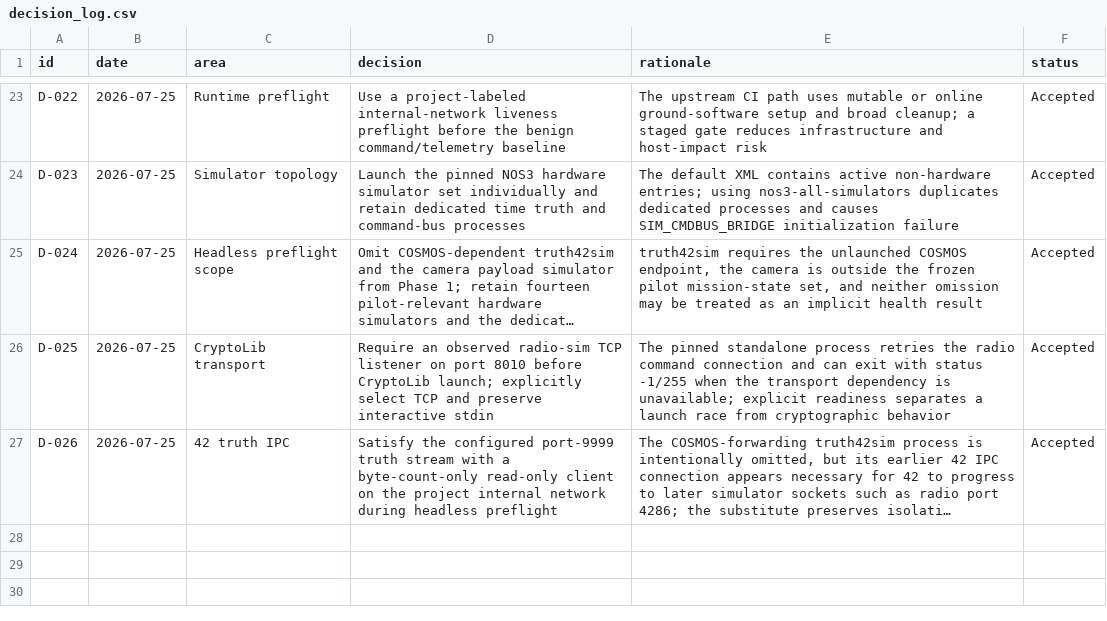
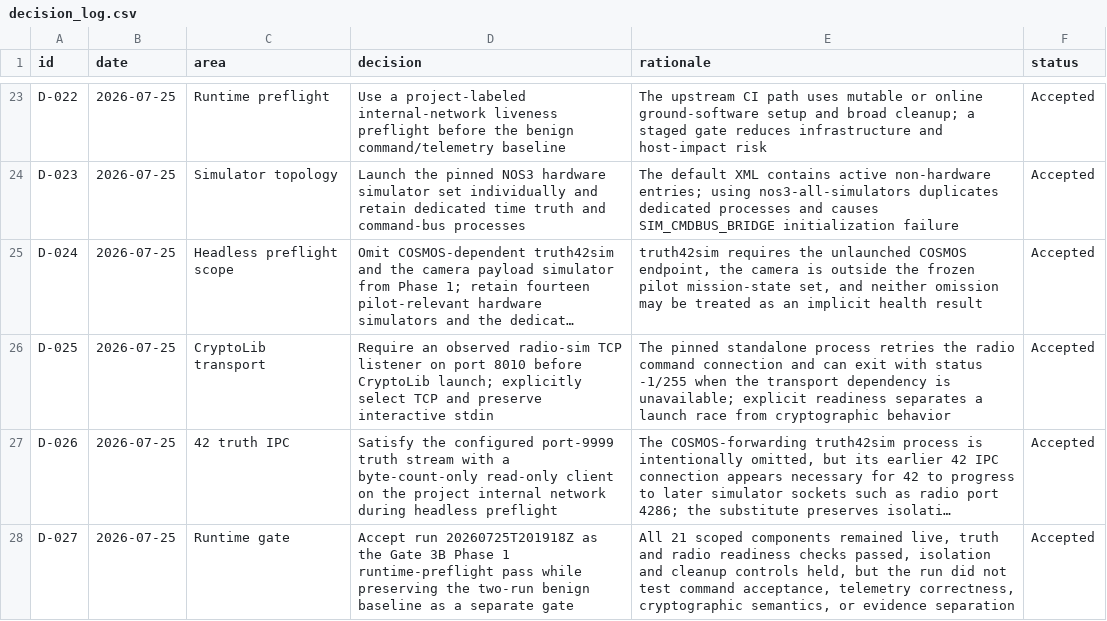
Before and after one commit to Zartharas/mission-aware-satellite-cyber-recovery, a CSV file: tracker/decision_log.csv, drawn as a sheet; only a part is shown, gaps mark what is left out; long unchanged cells end in …; the diff names each change by its address in the sheet, - before the commit and + after, or states it on an @@ line.

Commit message:
Accept scoped runtime preflight pass

```diff
--- a/tracker/decision_log.csv
+++ b/tracker/decision_log.csv
+row 28: D-027 | 2026-07-25 | Runtime gate | Accept run 20260725T201918Z as the Gate 3B Phase 1 runtime-preflight pass while preserving the two-run benign baseline as a separate gate | All 21 scoped components remained live, truth and radio readiness checks passed, isolation and cleanup controls held, but the run did not test command acceptance, telemetry correctness, cryptographic semantics, or evidence separation | Accepted
```
